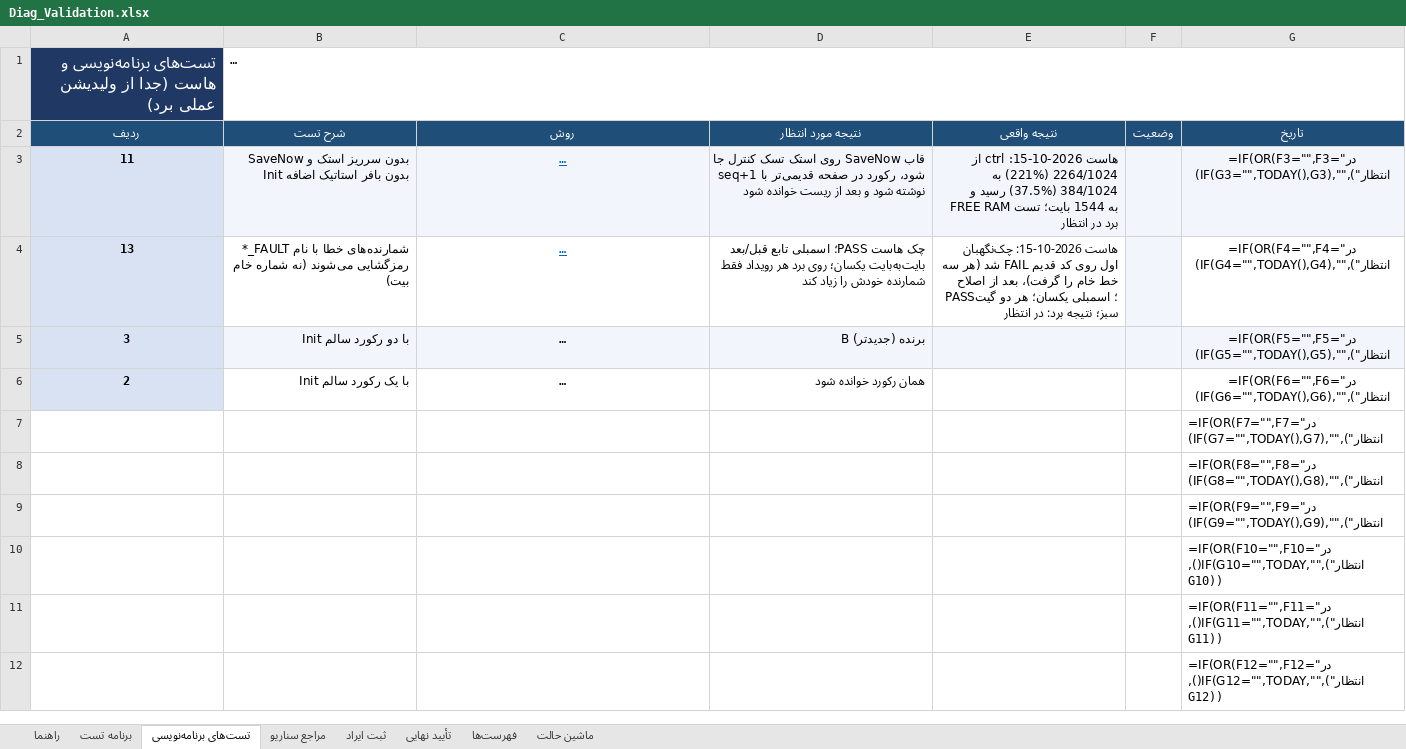
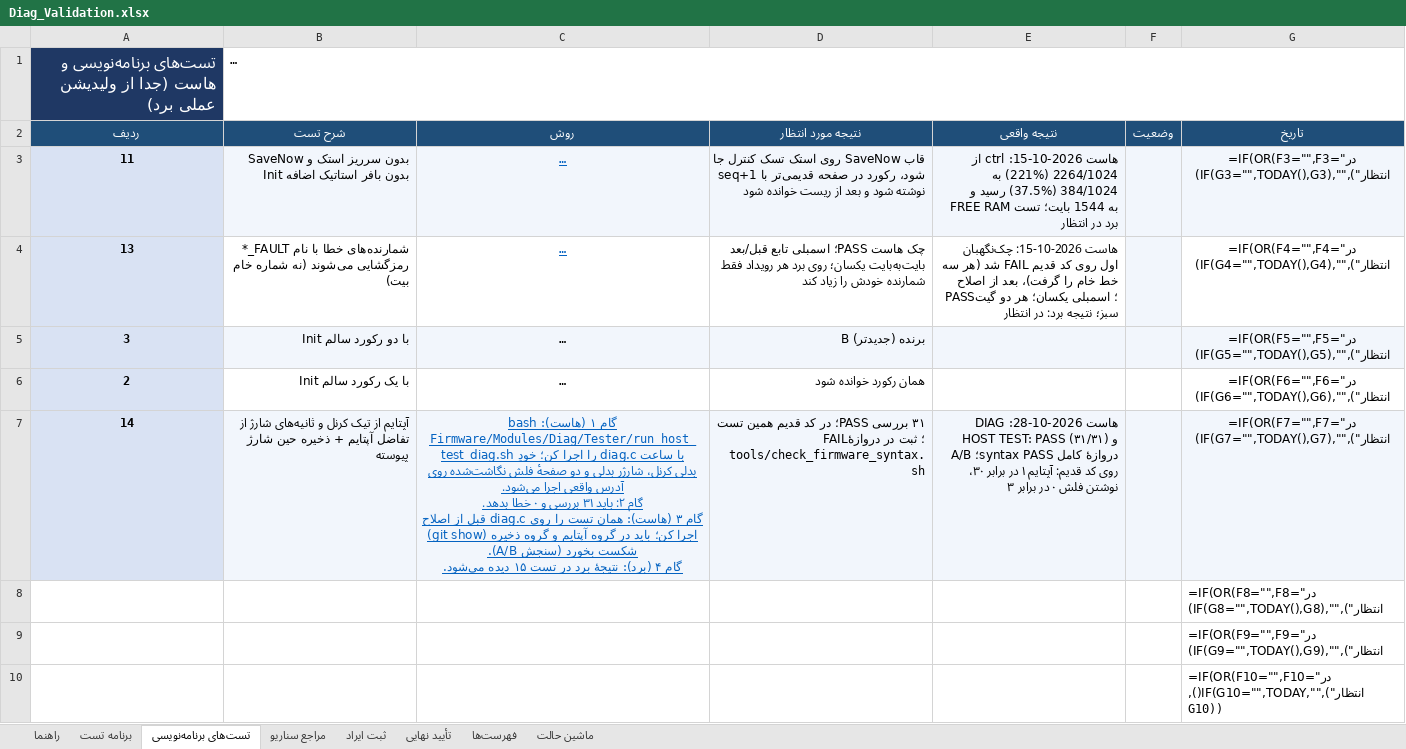
Before and after one commit to sargoliwork101-ui/ChangeOver, an Excel workbook: Firmware/Modules/Diag/Diag_Validation.xlsx, sheet تست‌های برنامه‌نویسی, drawn as a sheet; only a part is shown; the shorter side is filled out with more unchanged rows; long unchanged cells end in …; values as stored, in another font and other column widths than the file's, no borders; formulas without a stored value are shown as written; removed rows and columns are numbered as before the commit, all else as after; ↵ is a line break in a cell; the diff names each change by its address in the sheet, - before the commit and + after, or states it on an @@ line.

Commit message:
Diag: به‌روزرسانی مستندات و اعتبارسنجی برای اصلاح ۲۰۲۶-۱۰-۲۸
[FA] - Diag_Validation.xlsx: دو سطر در «ثبت ایراد» (آپتایم از دورِ حلقه به‌جای
  زمان واقعی، و ذخیره‌نشدن رکورد در شارژ پیوسته)، یک تست هاست (ردیف ۱۴) و یک
  تست برد (ردیف ۱۵: قطع برق وسط شارژ پیوسته و سنجش حداکثر ۱۰ دقیقه عقب‌بودن).
- Diag_State_Machine.xlsx: حالت «ذخیره حین شارژ» و تصریح آپتایم از تیک کرنل؛
  هر دو از تولیدکنندهٔ tools/make_module_state_machines.py آمدند.
- README ماژول: بخش آپتایم و سیاست ذخیره حین شارژ.

[EN] Diag_Validation.xlsx: two rows in the defect log (uptime counted loop passes
instead of real time; record never saved during a continuous charge), one host
test row (14) and one board test row (15). Diag_State_Machine.xlsx: new
"save while charging" state and the kernel-tick uptime, both generated from
tools/make_module_state_machines.py. Module README: uptime and charge-save
policy.

Gates: ai-rules PASS, audit 0 findings.

Co-authored-by: arena-agent <297053741+arena-agent@users.noreply.github.com>

```diff
--- a/Firmware/Modules/Diag/Diag_Validation.xlsx (sheet تست‌های برنامه‌نویسی)
+++ b/Firmware/Modules/Diag/Diag_Validation.xlsx (sheet تست‌های برنامه‌نویسی)
-row 7:  |  |  |  |  |  | =IF(OR(F7="",F7="در انتظار"),"",IF(G7="",TODAY(),G7))
+row 7: 14 | آپتایم از تیک کرنل و ثانیه‌های شارژ از تفاضل آپتایم + ذخیره حین شارژ پیوسته | گام ۱ (هاست): bash Firmware/Modules/Diag/Tester/run_host_test_diag.sh را اجرا کن؛ خودِ diag.c با ساعت بدلی کرنل، شارژر بدلی و دو صفحهٔ فلش نگاشت‌شده روی آدرس واقعی اجرا می‌شود. ↵ گام ۲: باید ۳۱ بررسی و ۰ خطا بدهد. ↵ گام ۳ (هاست): همان تست را روی diag.c قبل از اصلاح (git show) اجرا کن؛ باید در گروه آپتایم و گروه ذخیره شکست بخورد (سنجش A/B). ↵ گام ۴ (برد): نتیجهٔ برد در تست ۱۵ دیده می‌شود. | ۳۱ بررسی PASS؛ در کد قدیم همین تست FAIL؛ ثبت در دروازهٔ tools/check_firmware_syntax.sh | هاست 2026-10-28: DIAG HOST TEST: PASS (۳۱/۳۱) و دروازهٔ کامل syntax PASS؛ A/B روی کد قدیم: آپتایم ۱ در برابر ۳۰، نوشتن فلش ۰ در برابر ۳ |  | =IF(OR(F7="",F7="در انتظار"),"",IF(G7="",TODAY(),G7))
```
Also changed, not shown: sheet برنامه تست, sheet ثبت ایراد, Firmware/Modules/Diag/Diag_State_Machine.xlsx, 1 other file.
